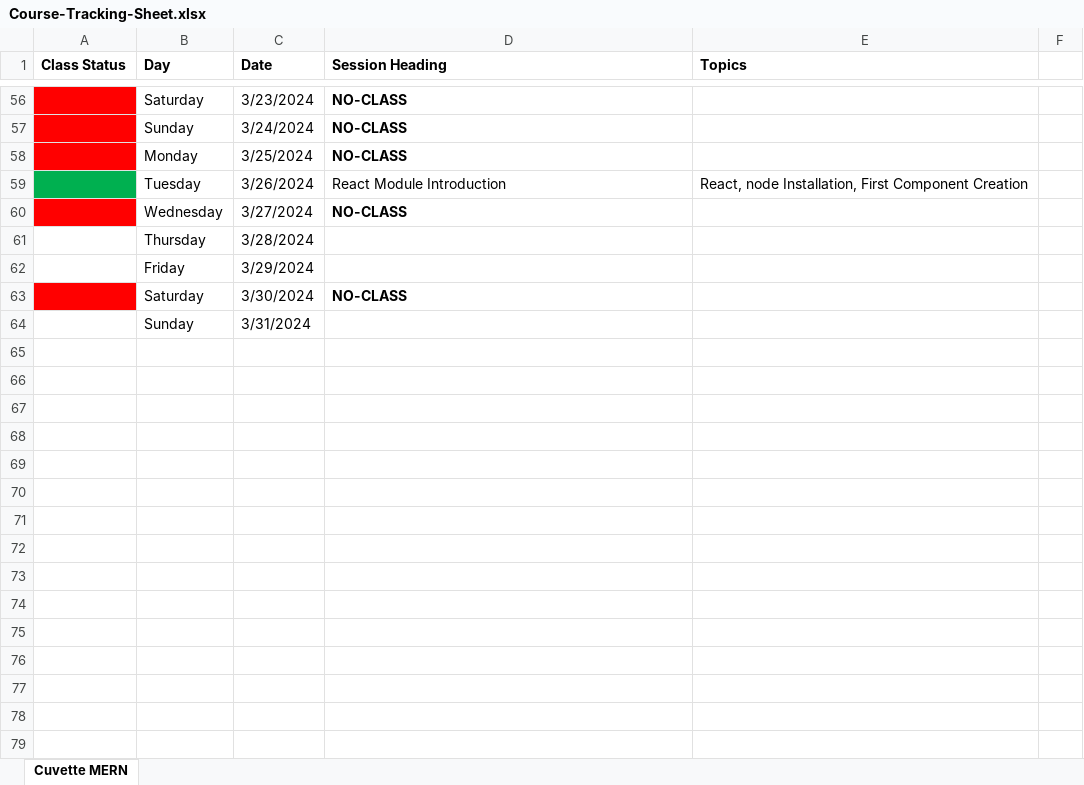
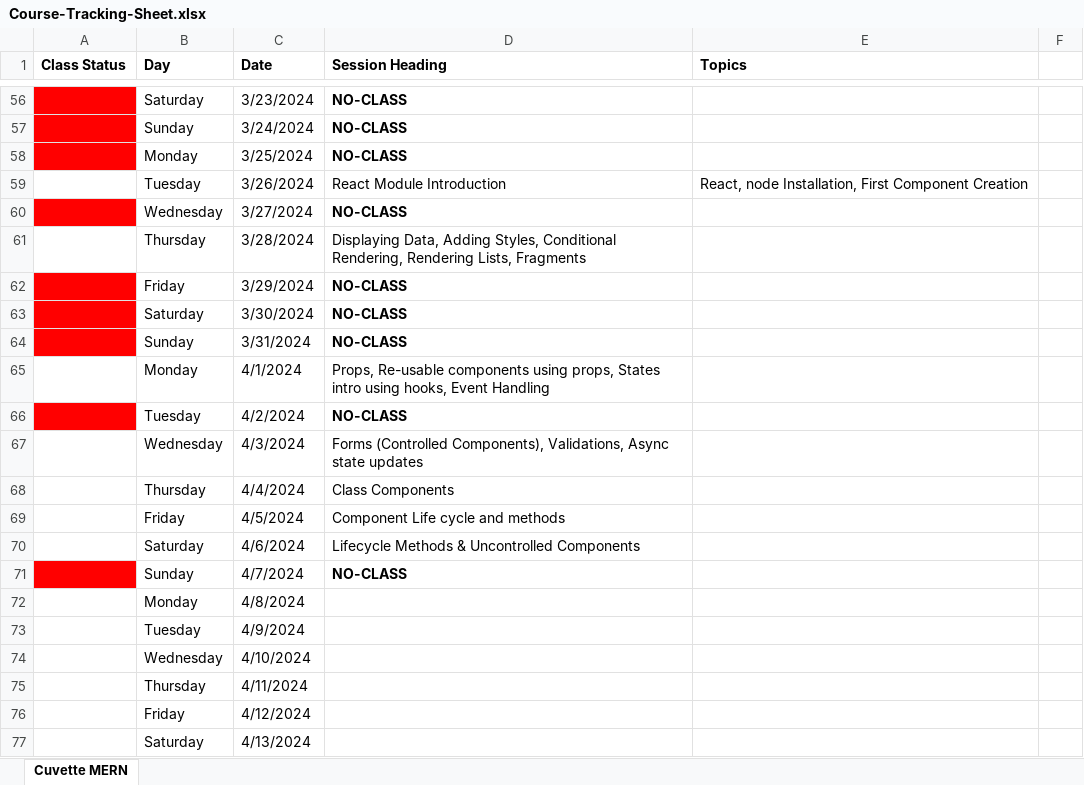
Before and after one commit to Govindrajewar/Cuvette-Mean-Stack, an Excel workbook: Course-Tracking-Sheet.xlsx, sheet Cuvette MERN, drawn as a sheet; only a part is shown, gaps mark what is left out; values as stored, in another font and other column widths than the file's, no borders; the diff covers the shown part only; the diff names each change by its address in the sheet, - before the commit and + after, or states it on an @@ line.

Commit message:
26-03-2024: Introduction to React

```diff
--- a/Course-Tracking-Sheet.xlsx (sheet Cuvette MERN)
+++ b/Course-Tracking-Sheet.xlsx (sheet Cuvette MERN)
-A59 fill: #00B050
+A59 fill: none
-D61 (Session Heading): (empty)
+D61 (Session Heading): Displaying Data, Adding Styles, Conditional Rendering, Rendering Lists, Fragments
-A62 fill: none
+A62 fill: #FF0000
-D62 (Session Heading): (empty)
+D62 (Session Heading): NO-CLASS
-A64 fill: none
+A64 fill: #FF0000
-D64 (Session Heading): (empty)
+D64 (Session Heading): NO-CLASS
+row 65:  | Monday | 4/1/2024 | Props, Re-usable components using props, States intro using hooks, Event Handling
+row 66:  | Tuesday | 4/2/2024 | NO-CLASS
+row 67:  | Wednesday | 4/3/2024 | Forms (Controlled Components), Validations, Async state updates
+row 68:  | Thursday | 4/4/2024 | Class Components
+row 69:  | Friday | 4/5/2024 | Component Life cycle and methods
+row 70:  | Saturday | 4/6/2024 | Lifecycle Methods & Uncontrolled Components
+row 71:  | Sunday | 4/7/2024 | NO-CLASS
+row 72:  | Monday | 4/8/2024
+row 73:  | Tuesday | 4/9/2024
+row 74:  | Wednesday | 4/10/2024
+row 75:  | Thursday | 4/11/2024
+row 76:  | Friday | 4/12/2024
+row 77:  | Saturday | 4/13/2024
```
Also changed, not shown: 17 added rows elsewhere in this sheet, 20 other files.
